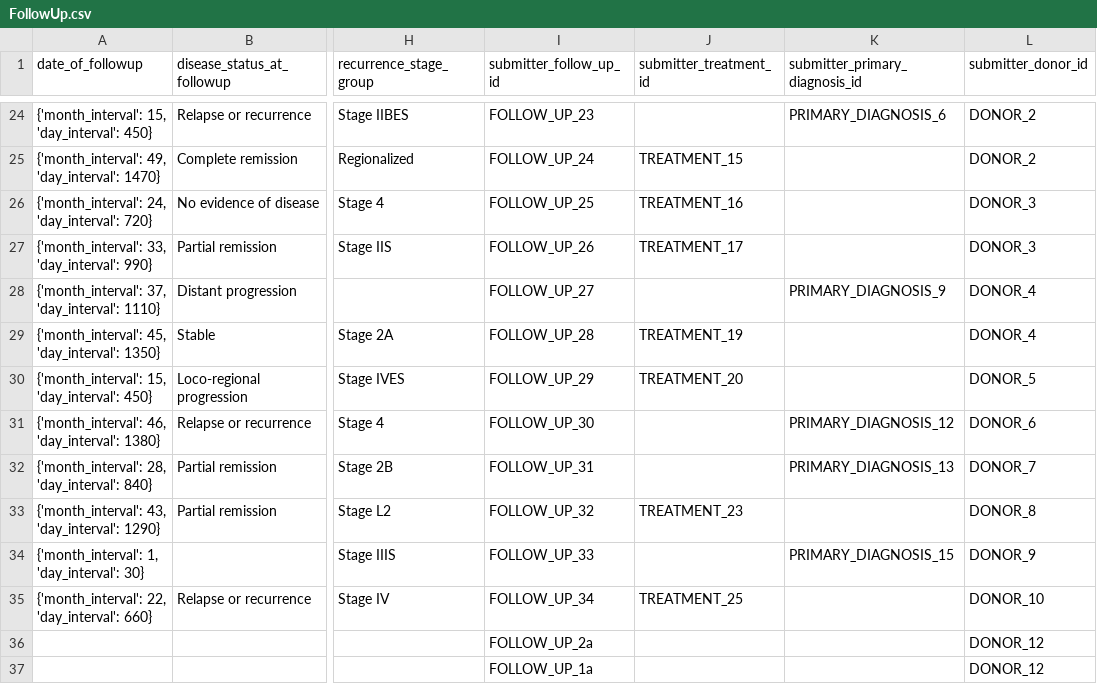
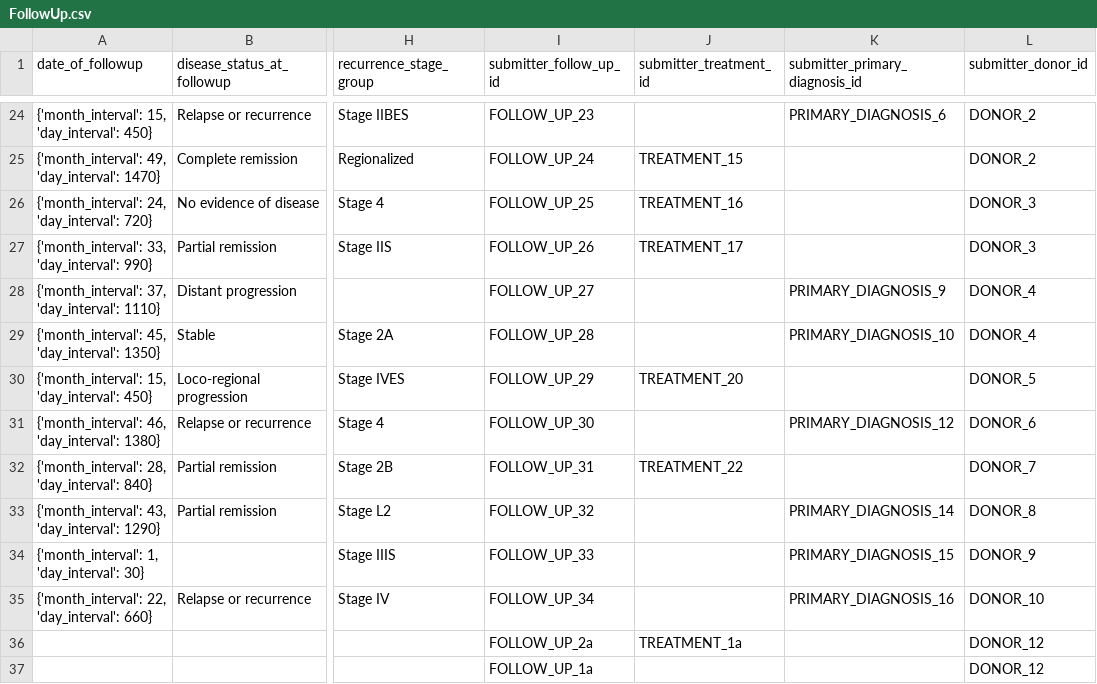
Before and after one commit to CanDIG/mohccn-synthetic-data, a CSV file: small_dataset_csv/raw_data/FollowUp.csv, drawn as a sheet; only a part is shown, gaps mark what is left out; the diff covers the shown part only; the diff names each change by its address in the sheet, - before the commit and + after, or states it on an @@ line.

```diff
--- a/small_dataset_csv/raw_data/FollowUp.csv
+++ b/small_dataset_csv/raw_data/FollowUp.csv
-J29 (submitter_treatment_id): TREATMENT_19
+J29 (submitter_treatment_id): (empty)
-K29 (submitter_primary_diagnosis_id): (empty)
+K29 (submitter_primary_diagnosis_id): PRIMARY_DIAGNOSIS_10
-J32 (submitter_treatment_id): (empty)
+J32 (submitter_treatment_id): TREATMENT_22
-K32 (submitter_primary_diagnosis_id): PRIMARY_DIAGNOSIS_13
+K32 (submitter_primary_diagnosis_id): (empty)
-J33 (submitter_treatment_id): TREATMENT_23
+J33 (submitter_treatment_id): (empty)
-K33 (submitter_primary_diagnosis_id): (empty)
+K33 (submitter_primary_diagnosis_id): PRIMARY_DIAGNOSIS_14
-J35 (submitter_treatment_id): TREATMENT_25
+J35 (submitter_treatment_id): (empty)
-K35 (submitter_primary_diagnosis_id): (empty)
+K35 (submitter_primary_diagnosis_id): PRIMARY_DIAGNOSIS_16
-J36 (submitter_treatment_id): (empty)
+J36 (submitter_treatment_id): TREATMENT_1a
```
Also changed, not shown: 16 edited cells elsewhere in this file, small_dataset_csv/raw_data/Biomarker.csv, 1 other file.
